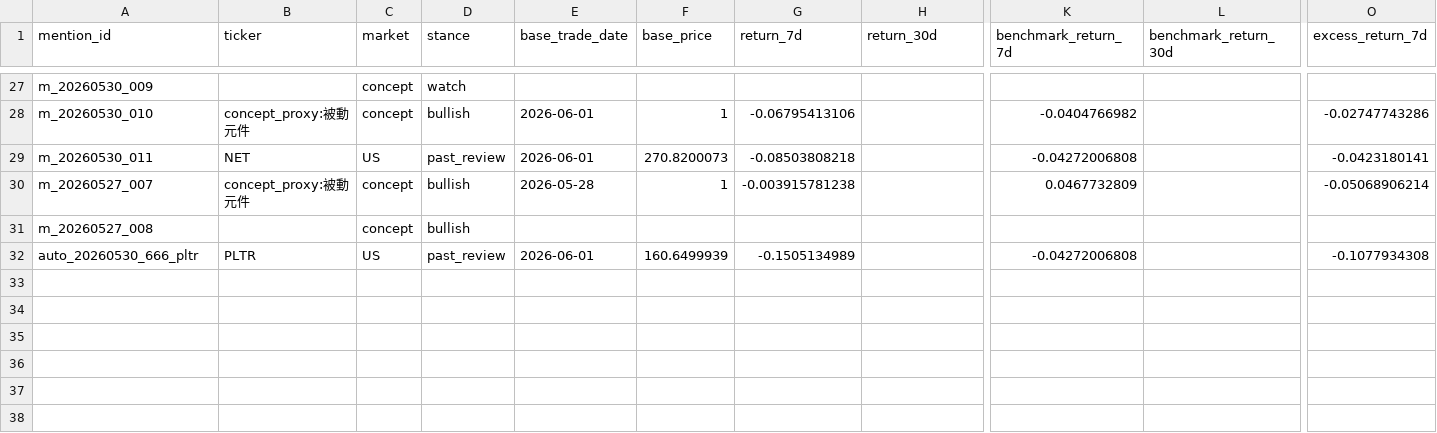
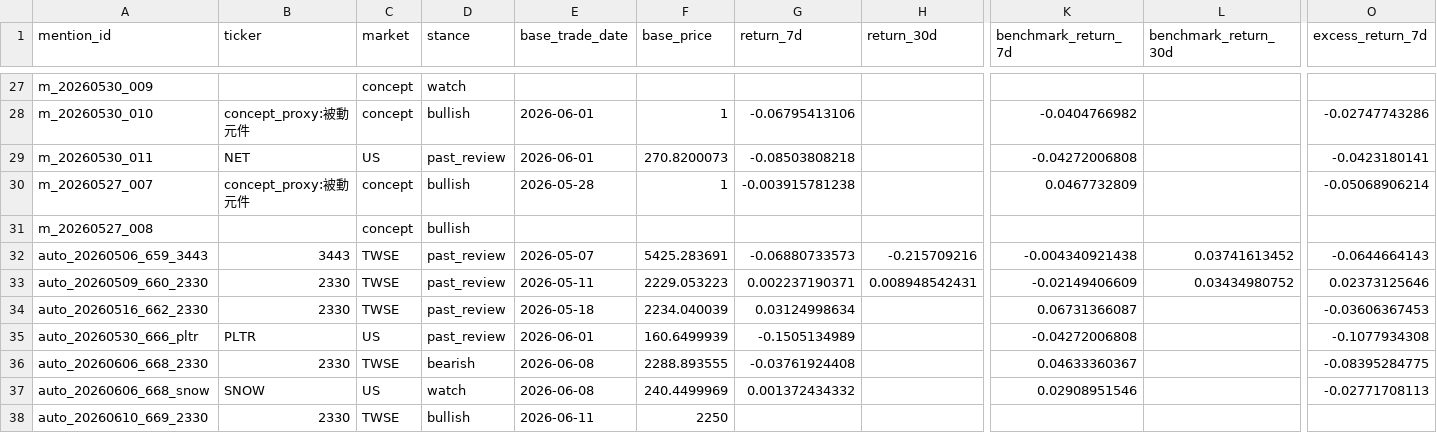
Before and after one commit to ChingYa0415/gooaye-tracker, a CSV file: data/processed/mention_returns.csv, drawn as a sheet; only a part is shown, gaps mark what is left out; rows hold the shown columns only; the diff names each change by its address in the sheet, - before the commit and + after, or states it on an @@ line.

```diff
--- a/data/processed/mention_returns.csv
+++ b/data/processed/mention_returns.csv
+row 32: auto_20260506_659_3443 | 3443 | TWSE | past_review | 2026-05-07 | 5425.283691 | -0.06880733573 | -0.215709216 | -0.004340921438 | 0.03741613452 | -0.0644664143
+row 33: auto_20260509_660_2330 | 2330 | TWSE | past_review | 2026-05-11 | 2229.053223 | 0.002237190371 | 0.008948542431 | -0.02149406609 | 0.03434980752 | 0.02373125646
+row 34: auto_20260516_662_2330 | 2330 | TWSE | past_review | 2026-05-18 | 2234.040039 | 0.03124998634 |  | 0.06731366087 |  | -0.03606367453
+row 36: auto_20260606_668_2330 | 2330 | TWSE | bearish | 2026-06-08 | 2288.893555 | -0.03761924408 |  | 0.04633360367 |  | -0.08395284775
+row 37: auto_20260606_668_snow | SNOW | US | watch | 2026-06-08 | 240.4499969 | 0.001372434332 |  | 0.02908951546 |  | -0.02771708113
+row 38: auto_20260610_669_2330 | 2330 | TWSE | bullish | 2026-06-11 | 2250
```
Also changed, not shown: data/processed/audio_downloads.csv, data/processed/mentions.csv, 34 other files.
